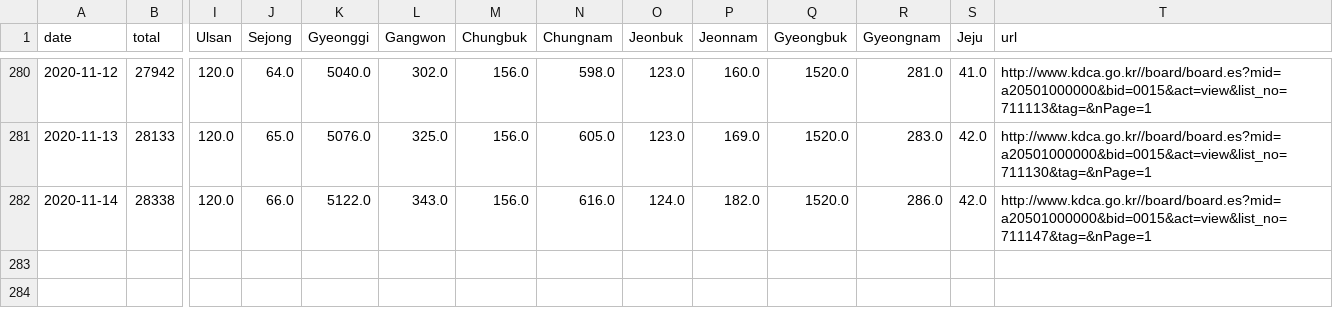
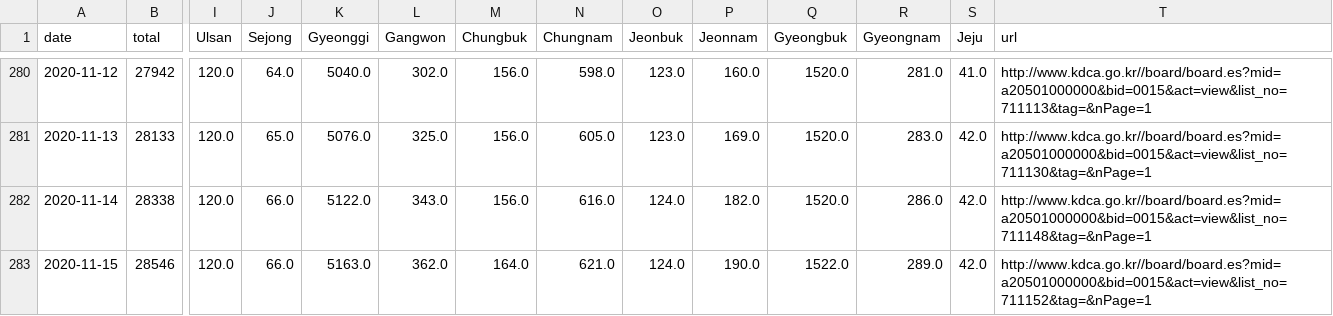
Before and after one commit to jeugregg/coronavirusModel, a CSV file: df_kcdc.csv, drawn as a sheet; only a part is shown, gaps mark what is left out; rows hold the shown columns only; the diff names each change by its address in the sheet, - before the commit and + after, or states it on an @@ line.

```diff
--- a/df_kcdc.csv
+++ b/df_kcdc.csv
-T282 (url): http://www.kdca.go.kr//board/board.es?mid=a20501000000&bid=0015&act=view&list_no=711147&tag=&nPage=1
+T282 (url): http://www.kdca.go.kr//board/board.es?mid=a20501000000&bid=0015&act=view&list_no=711148&tag=&nPage=1
+row 283: 2020-11-15 | 28546 | 120.0 | 66.0 | 5163.0 | 362.0 | 164.0 | 621.0 | 124.0 | 190.0 | 1522.0 | 289.0 | 42.0 | http://www.kdca.go.kr//board/board.es?mid=a20501000000&bid=0015&act=view&list_no=711152&tag=&nPage=1
```
Also changed, not shown: df_dep_r0.csv, df_feat_fr.csv, 4 other files.
